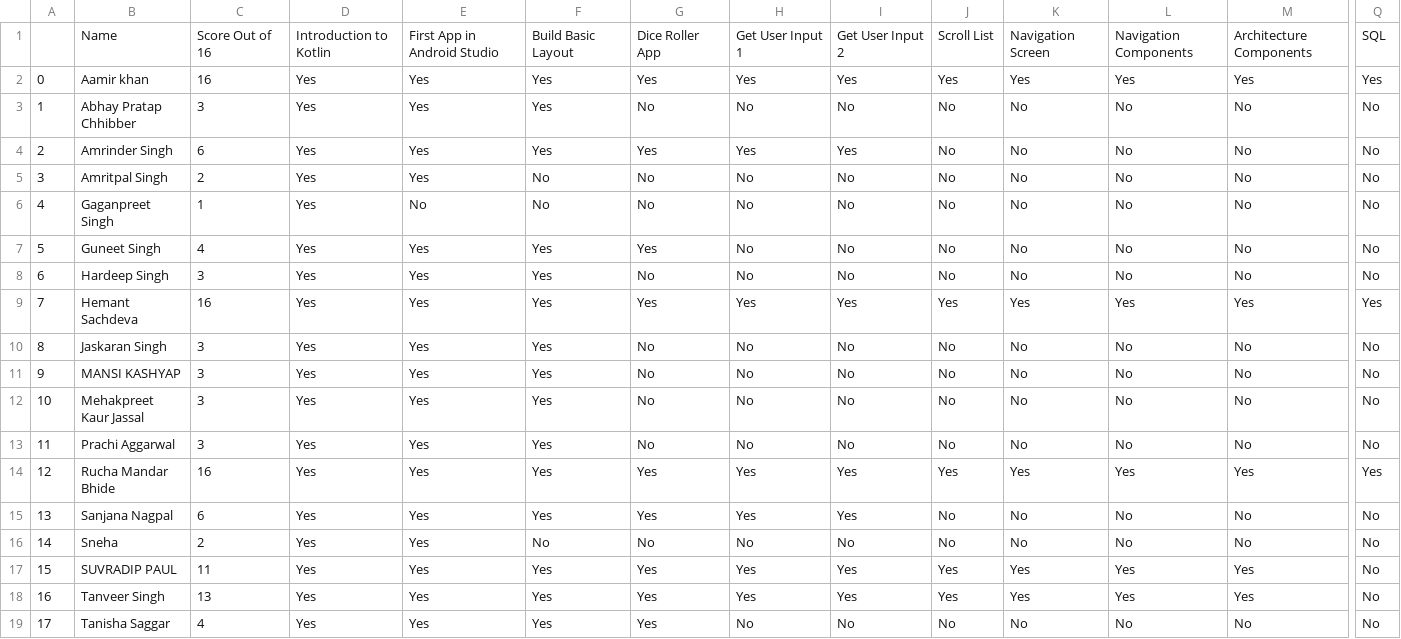
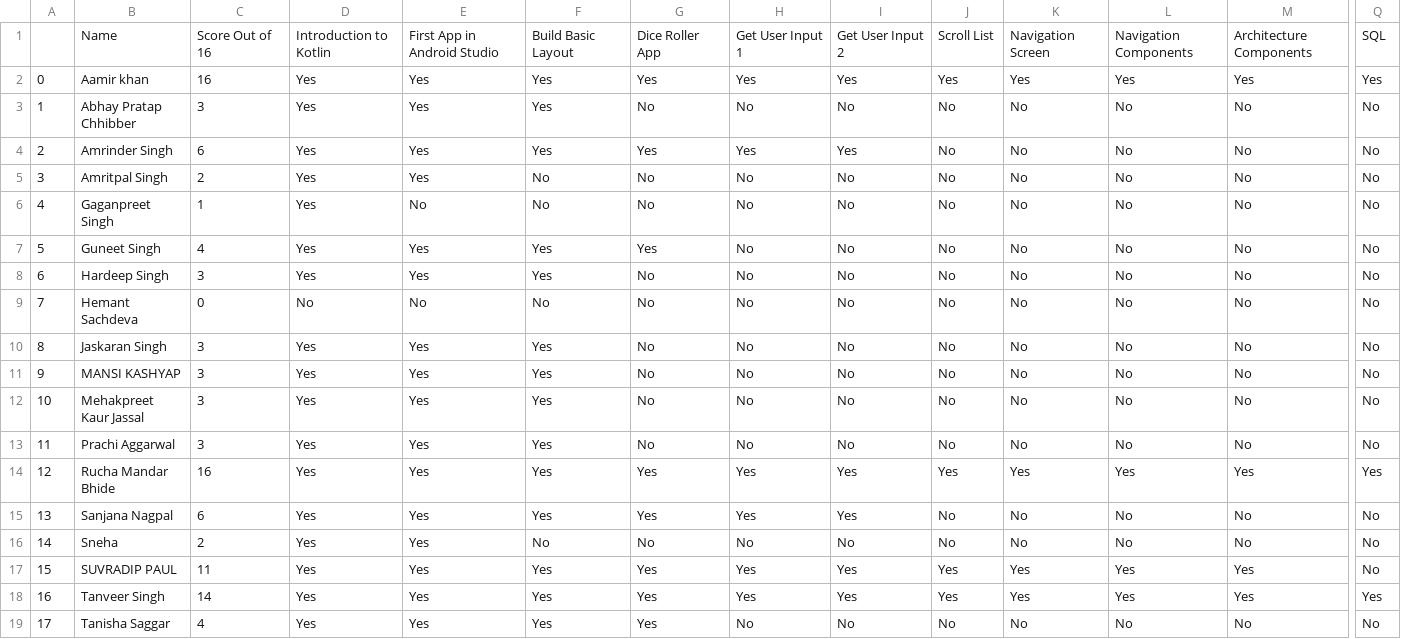
Before and after one commit to HemantSachdeva/google_developers_profile_scraper, a CSV file: data/scrapped_data.csv, drawn as a sheet; only a part is shown, gaps mark what is left out; the diff covers the shown part only; the diff names each change by its address in the sheet, - before the commit and + after, or states it on an @@ line.

```diff
--- a/data/scrapped_data.csv
+++ b/data/scrapped_data.csv
-C9: 16
+C9: 0
-D9: Yes
+D9: No
-E9: Yes
+E9: No
-F9: Yes
+F9: No
-G9: Yes
+G9: No
-H9: Yes
+H9: No
-I9: Yes
+I9: No
-J9: Yes
+J9: No
-K9: Yes
+K9: No
-L9: Yes
+L9: No
-M9: Yes
+M9: No
-Q9: Yes
+Q9: No
-C18: 13
+C18: 14
-Q18: No
+Q18: Yes
```
Also changed, not shown: 6 edited cells elsewhere in this file, 1 other file.
